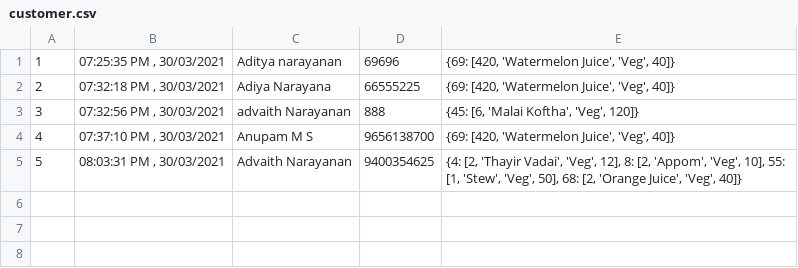
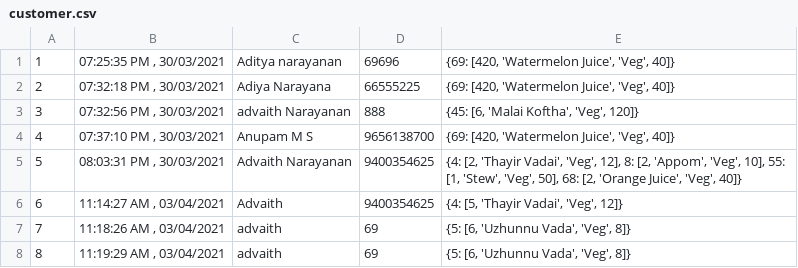
Before and after one commit to Glitchyi/CBSE-Project, a CSV file: customer.csv, drawn as a sheet; the diff names each change by its address in the sheet, - before the commit and + after, or states it on an @@ line.

```diff
--- a/customer.csv
+++ b/customer.csv
+row 6: 6 | 11:14:27 AM , 03/04/2021 | Advaith | 9400354625 | {4: [5, 'Thayir Vadai', 'Veg', 12]}
+row 7: 7 | 11:18:26 AM , 03/04/2021 | advaith | 69 | {5: [6, 'Uzhunnu Vada', 'Veg', 8]}
+row 8: 8 | 11:19:29 AM , 03/04/2021 | advaith | 69 | {5: [6, 'Uzhunnu Vada', 'Veg', 8]}
```
Also changed, not shown: 2 other files.
